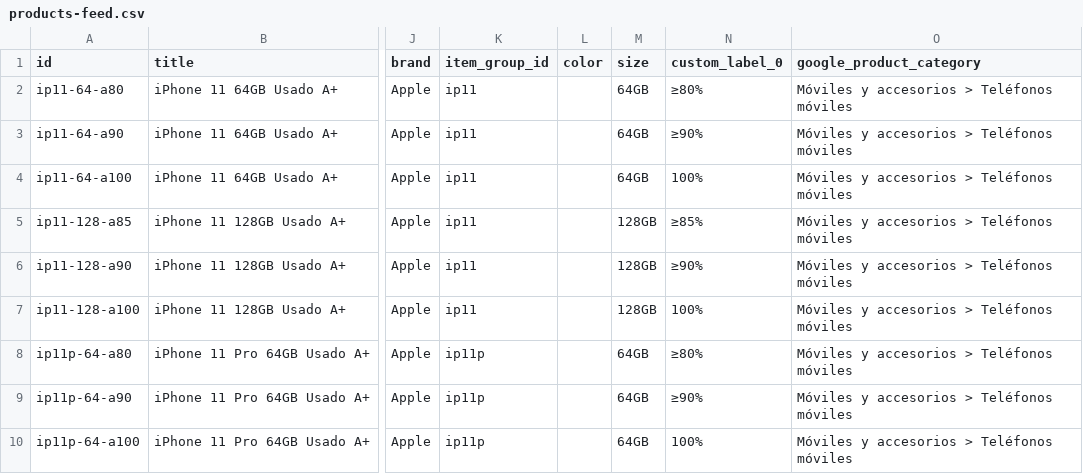
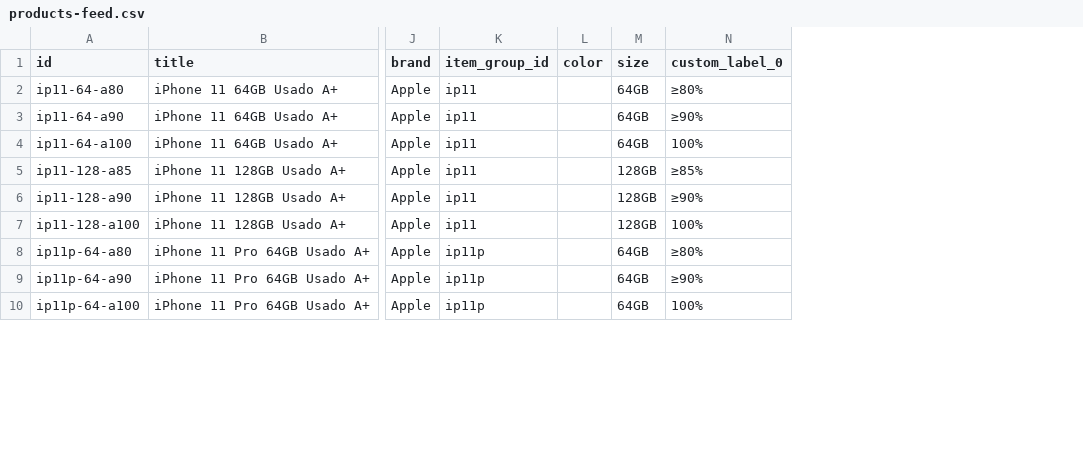
Before and after one commit to qrtech-web/qrtech-web, a CSV file: public/products-feed.csv, drawn as a sheet; only a part is shown, gaps mark what is left out; the diff covers the shown part only; the diff names each change by its address in the sheet, - before the commit and + after, or states it on an @@ line.

Commit message:
cambios en productos

```diff
--- a/public/products-feed.csv
+++ b/public/products-feed.csv
-column O (google_product_category), rows 2-10: all Móviles y accesorios > Teléfonos móviles
```
Also changed, not shown: 16 edited cells elsewhere in this file, 4 other files.
